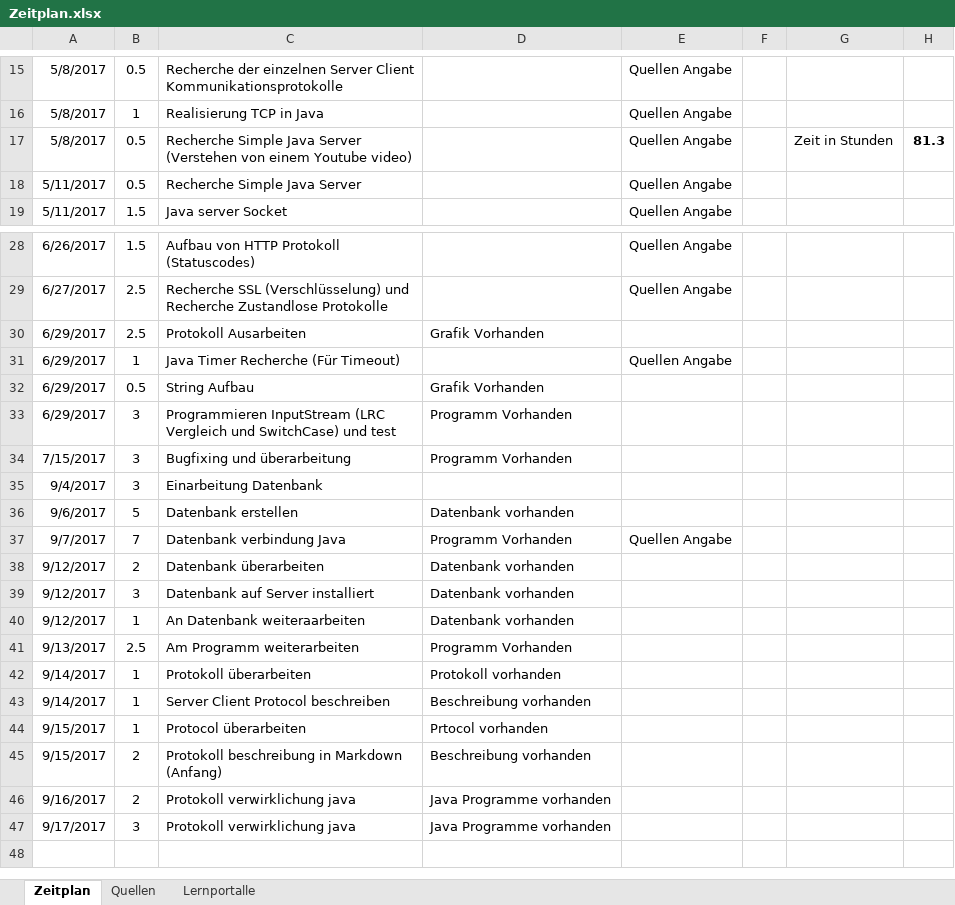
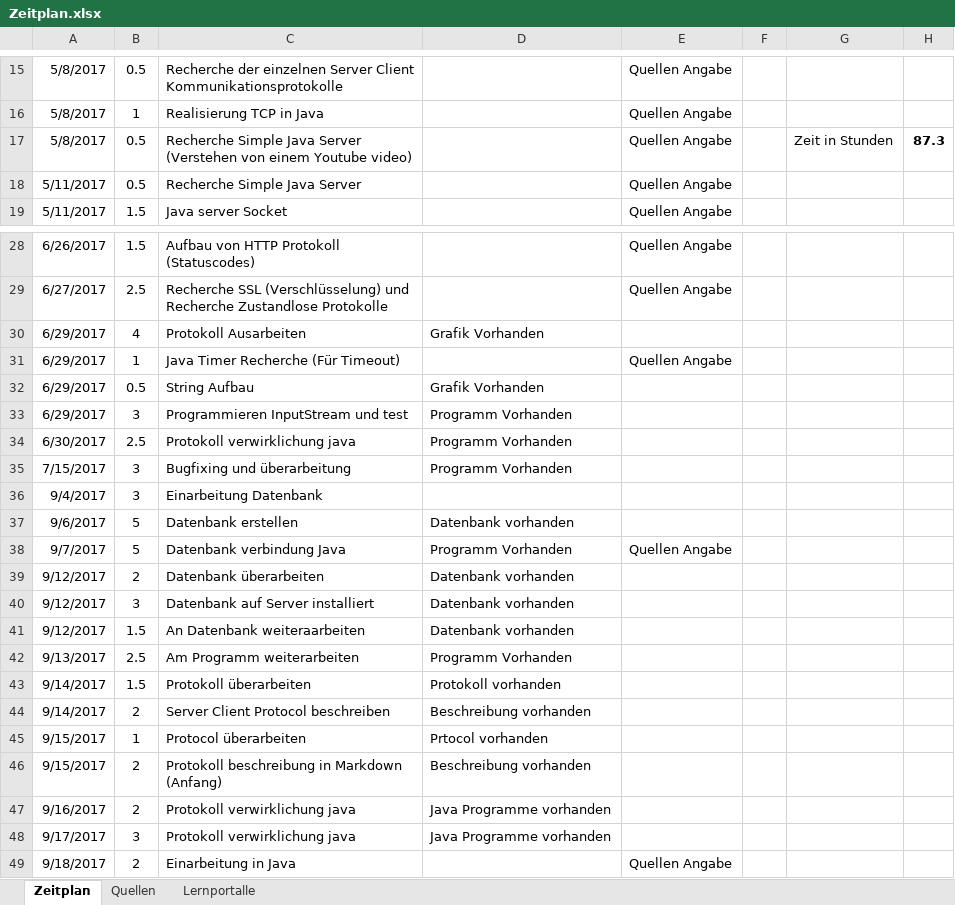
Before and after one commit to frelum13/Diplomarbeit, an Excel workbook: Zeitplan und Quellenangaben/Zeitplan.xlsx, sheet Zeitplan, drawn as a sheet; only a part is shown, gaps mark what is left out; values as stored, in another font and other column widths than the file's, no borders; addresses are those after the commit; the diff names each change by its address in the sheet, - before the commit and + after, or states it on an @@ line.

```diff
--- a/Zeitplan und Quellenangaben/Zeitplan.xlsx (sheet Zeitplan)
+++ b/Zeitplan und Quellenangaben/Zeitplan.xlsx (sheet Zeitplan)
-H17: 81.3
+H17: 87.3
-B30: 2.5
+B30: 4
-C33: Programmieren InputStream (LRC Vergleich und SwitchCase) und test
+C33: Programmieren InputStream und test
+row 34: 6/30/2017 | 2.5 | Protokoll verwirklichung java | Programm Vorhanden
-B38: 7
+B38: 5
-B41: 1
+B41: 1.5
-B43: 1
+B43: 1.5
-B44: 1
+B44: 2
+row 49: 9/18/2017 | 2 | Einarbeitung in Java |  | Quellen Angabe
```
Also changed, not shown: 19 other files.
